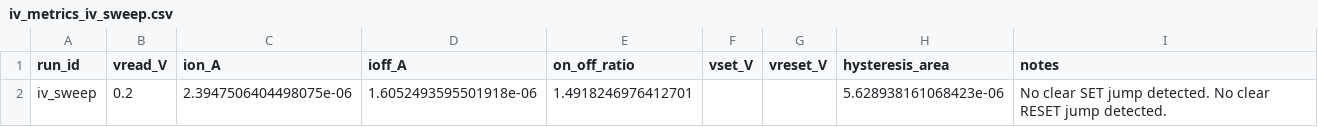
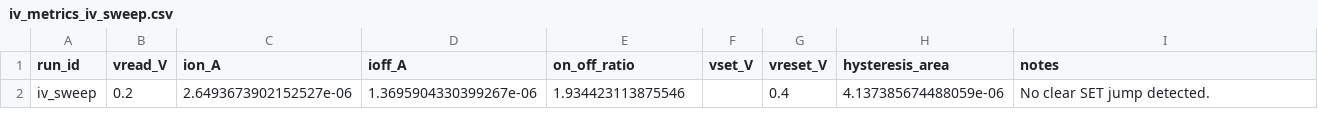
Before and after one commit to KrishJeswal/Synaptic-biomemristor, a CSV file: data/processed/iv_metrics_iv_sweep.csv, drawn as a sheet.

```diff
--- a/data/processed/iv_metrics_iv_sweep.csv
+++ b/data/processed/iv_metrics_iv_sweep.csv
@@ -1,2 +1,2 @@
 run_id,vread_V,ion_A,ioff_A,on_off_ratio,vset_V,vreset_V,hysteresis_area,notes
-iv_sweep,0.2,2.3947506404498075e-06,1.6052493595501918e-06,1.4918246976412701,,,5.628938161068423e-06,No clear SET jump detected. No clear RESET jump detected.
+iv_sweep,0.2,2.6493673902152527e-06,1.3695904330399267e-06,1.934423113875546,,0.4,4.137385674488059e-06,No clear SET jump detected.
```
Also changed, not shown: data/raw/iv_sweep.csv, data/raw/pulse_1.0V_10ms.csv, 35 other files.
